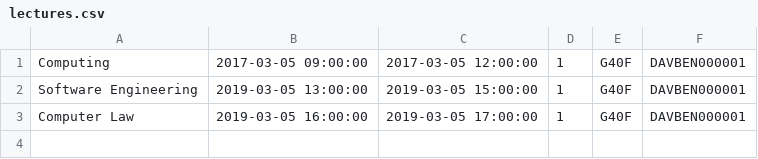
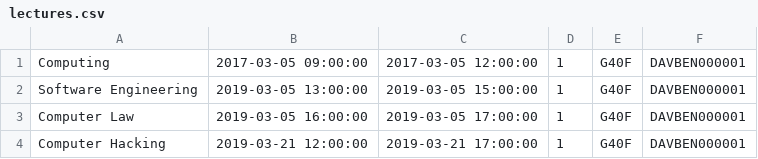
Before and after one commit to david-j-monk/SECCCU-2nd-year-project, a CSV file: SECCCU/SECCCU/csvFiles/lectures.csv, drawn as a sheet; the diff names each change by its address in the sheet, - before the commit and + after, or states it on an @@ line.

```diff
--- a/SECCCU/SECCCU/csvFiles/lectures.csv
+++ b/SECCCU/SECCCU/csvFiles/lectures.csv
+row 4: Computer Hacking | 2019-03-21 12:00:00 | 2019-03-21 17:00:00 | 1 | G40F | DAVBEN000001
```
Also changed, not shown: 3 other files.
